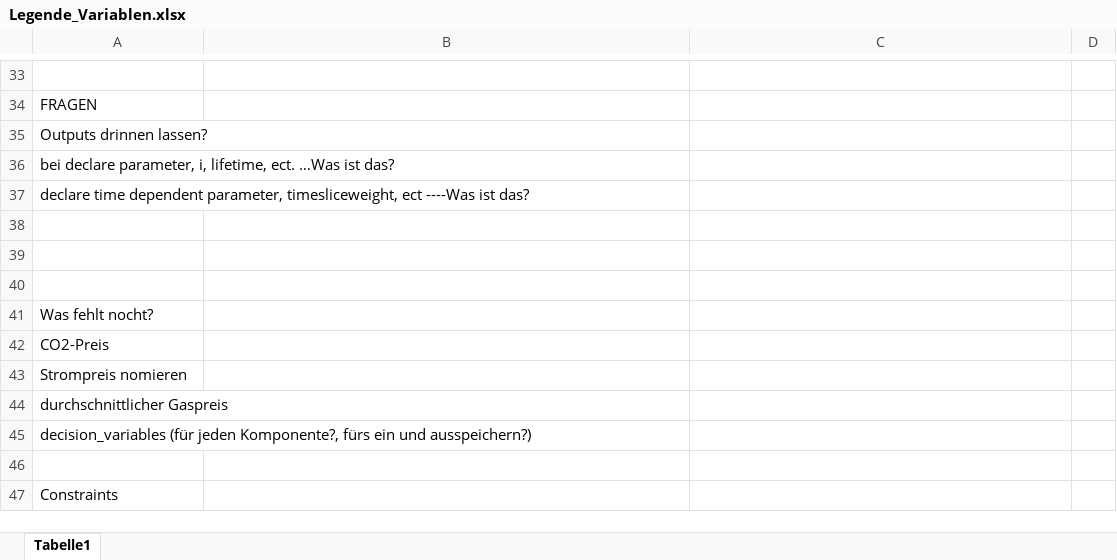
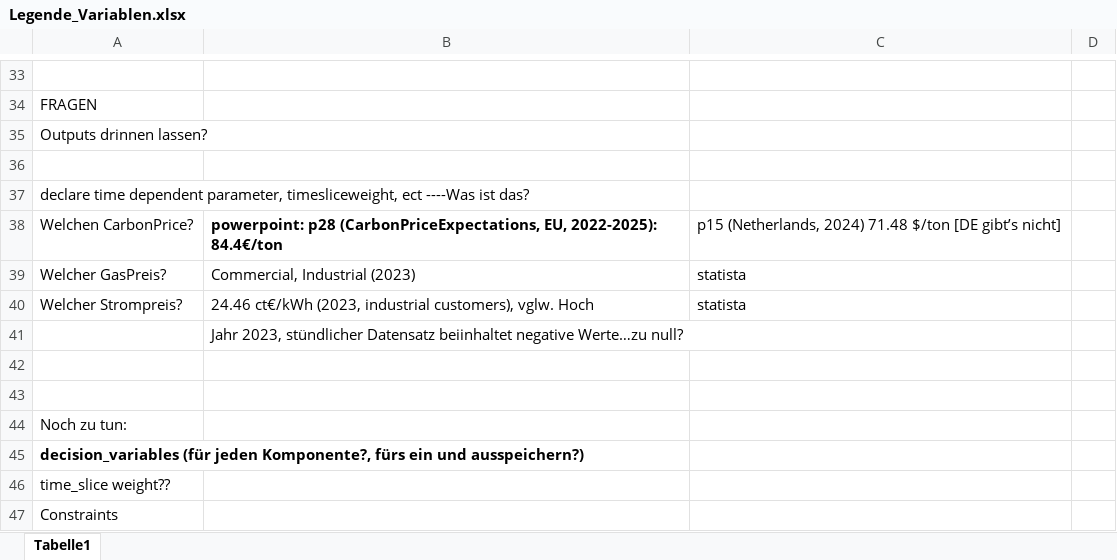
Before and after one commit to raphael-langer/ModE, an Excel workbook: Legende_Variablen.xlsx, sheet Tabelle1, drawn as a sheet; only a part is shown, gaps mark what is left out; values as stored, in another font and other column widths than the file's, no borders; removed rows and columns are numbered as before the commit, all else as after; the diff names each change by its address in the sheet, - before the commit and + after, or states it on an @@ line.

```diff
--- a/Legende_Variablen.xlsx (sheet Tabelle1)
+++ b/Legende_Variablen.xlsx (sheet Tabelle1)
-A36: bei declare parameter, i, lifetime, ect. …Was ist das?
+A36: (empty)
+row 38: Welchen CarbonPrice? | powerpoint: p28 (CarbonPriceExpectations, EU, 2022-2025): 84.4€/ton | p15 (Netherlands, 2024) 71.48 $/ton [DE gibt’s nicht]
+row 39: Welcher GasPreis? | Commercial, Industrial (2023) | statista
+row 40: Welcher Strompreis? | 24.46 ct€/kWh (2023, industrial customers), vglw. Hoch | statista
+row 41:  | Jahr 2023, stündlicher Datensatz beiinhaltet negative Werte…zu null?
-row 40: (empty)
-A44: Was fehlt nocht?
+A44: Noch zu tun:
-row 42: CO2-Preis
-row 43: Strompreis nomieren
-row 44: durchschnittlicher Gaspreis
-A45 bold: off
+A45 bold: on
-A46: (empty)
+A46: time_slice weight??
```
Also changed, not shown: Data_Sheet_neu.xlsx, 1 other file.
